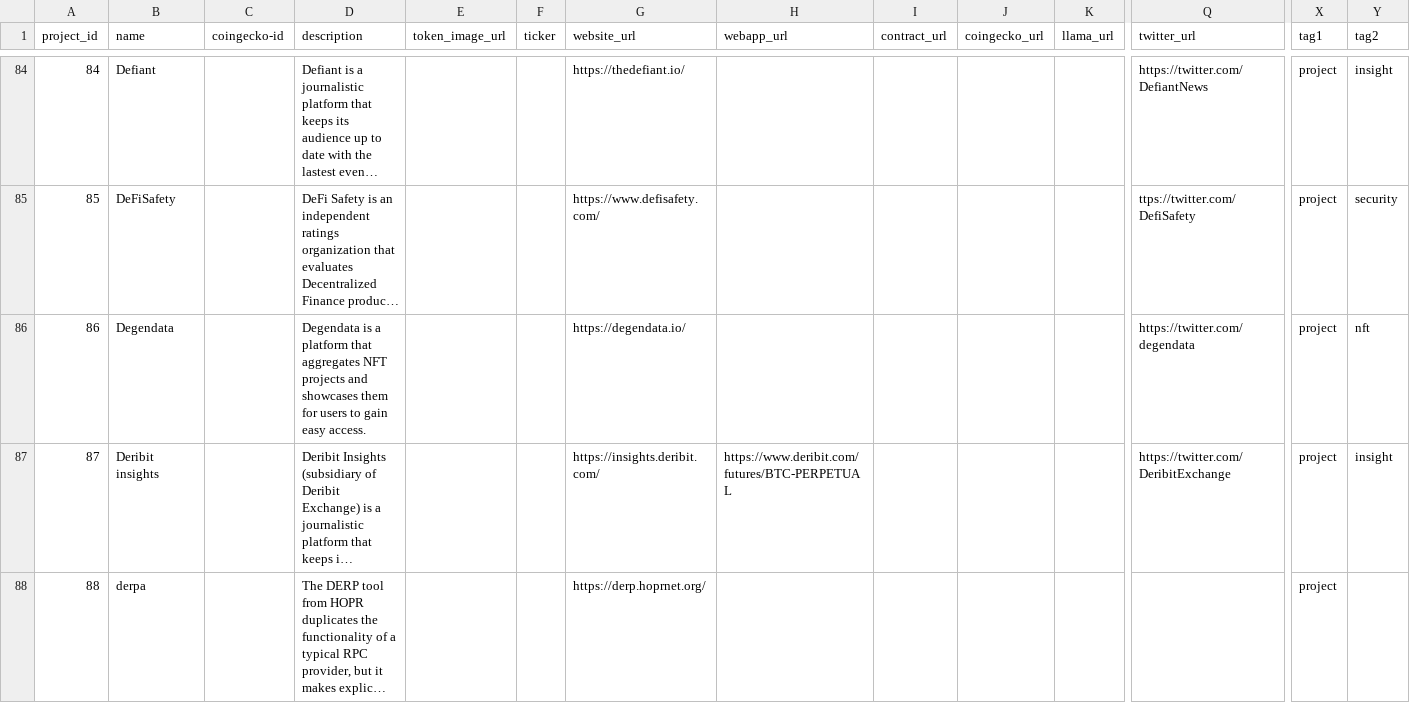
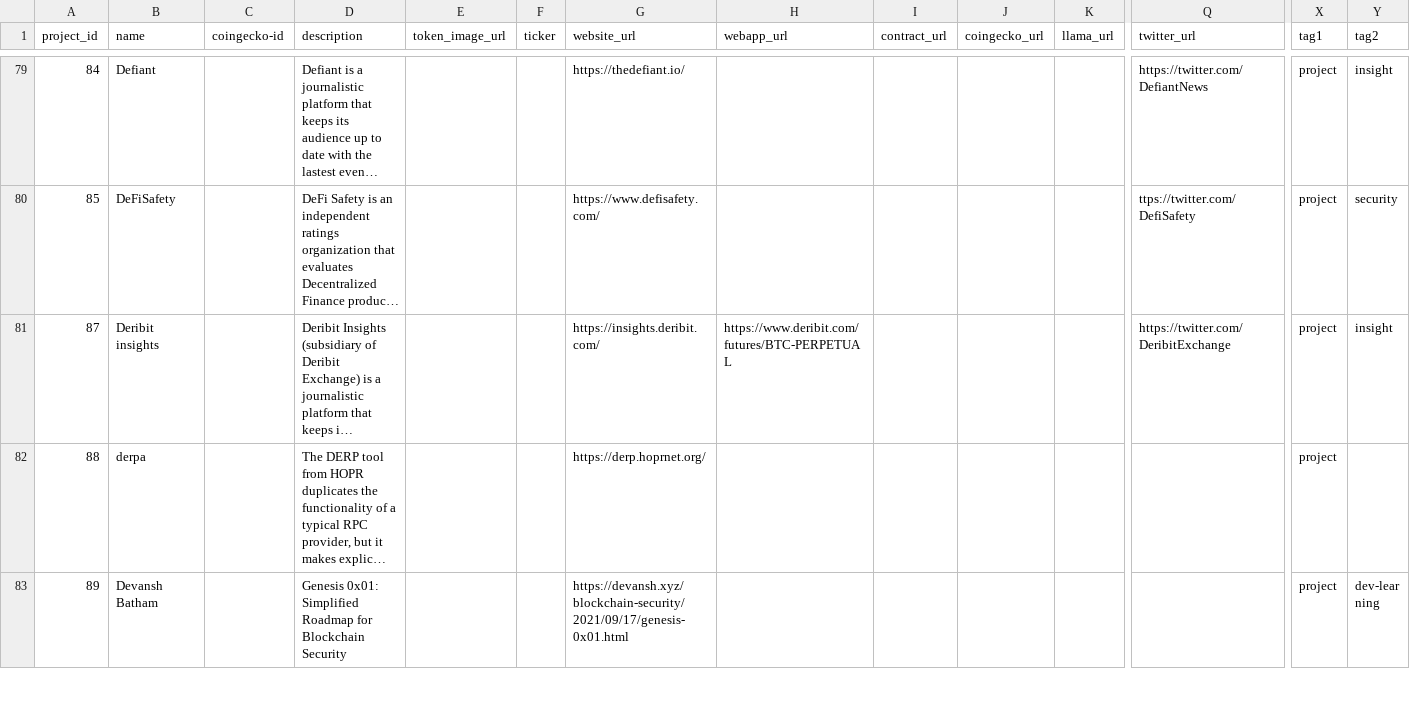
Before and after one commit to 0xPuffin/pentacle, a CSV file: data/eth-projects.csv, drawn as a sheet; only a part is shown, gaps mark what is left out; the shorter side is filled out with more unchanged rows; long unchanged cells end in …; removed rows and columns are numbered as before the commit, all else as after; rows hold the shown columns only; the diff covers the shown part only; the diff names each change by its address in the sheet, - before the commit and + after, or states it on an @@ line.

```diff
--- a/data/eth-projects.csv
+++ b/data/eth-projects.csv
-row 86: 86 | Degendata |  | Degendata is a platform that aggregates NFT projects and showcases them for users to gain easy access. |  |  | https://degendata.io/ |  |  |  |  | https://twitter.com/degendata | project | nft
```
Also changed, not shown: 2 added rows and 8 removed rows elsewhere in this file, 3 other files.
